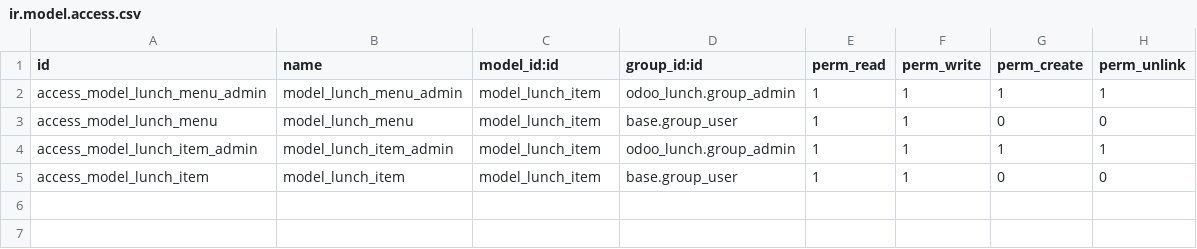
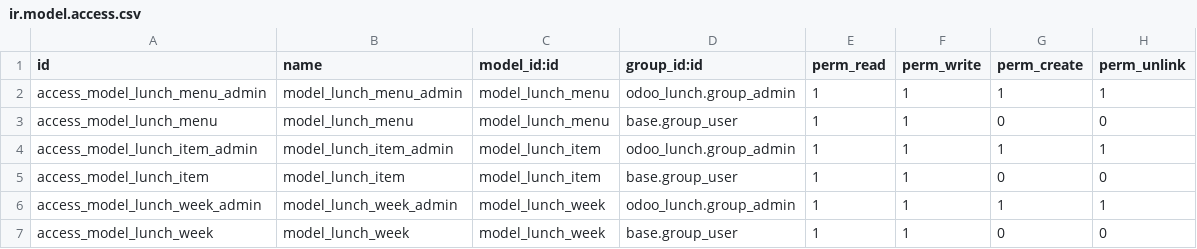
Before and after one commit to kpat-odoo/hungry_foodooers, a CSV file: odoo_lunch/security/ir.model.access.csv, drawn as a sheet.

Commit message:
[IMP] odoo_lunch: Added views and improved efficiency
Co-authored-by: Junqi <juwu@odoo.com>
Co-authored-by: Thy (natl) <odoo-natl@users.noreply.github.com>

```diff
--- a/odoo_lunch/security/ir.model.access.csv
+++ b/odoo_lunch/security/ir.model.access.csv
@@ -1,5 +1,7 @@
 id,name,model_id:id,group_id:id,perm_read,perm_write,perm_create,perm_unlink
-access_model_lunch_menu_admin,model_lunch_menu_admin,model_lunch_item,odoo_lunch.group_admin,1,1,1,1
-access_model_lunch_menu,model_lunch_menu,model_lunch_item,base.group_user,1,1,0,0
+access_model_lunch_menu_admin,model_lunch_menu_admin,model_lunch_menu,odoo_lunch.group_admin,1,1,1,1
+access_model_lunch_menu,model_lunch_menu,model_lunch_menu,base.group_user,1,1,0,0
 access_model_lunch_item_admin,model_lunch_item_admin,model_lunch_item,odoo_lunch.group_admin,1,1,1,1
 access_model_lunch_item,model_lunch_item,model_lunch_item,base.group_user,1,1,0,0
+access_model_lunch_week_admin,model_lunch_week_admin,model_lunch_week,odoo_lunch.group_admin,1,1,1,1
+access_model_lunch_week,model_lunch_week,model_lunch_week,base.group_user,1,1,0,0
```
Also changed, not shown: 5 other files.
